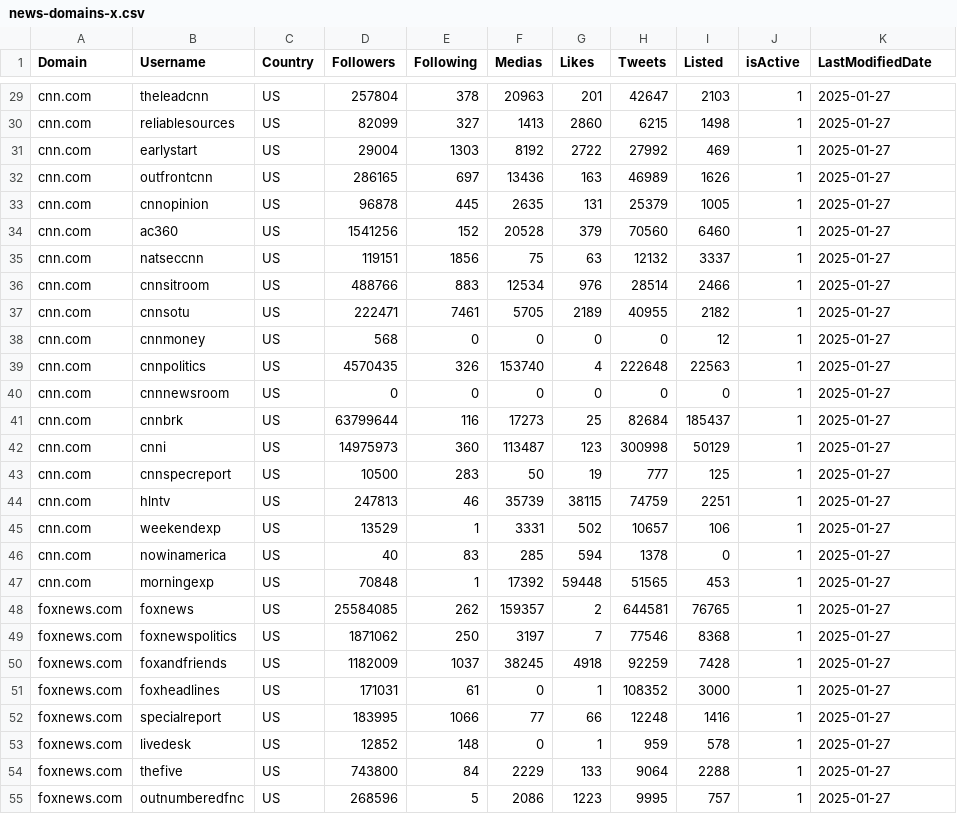
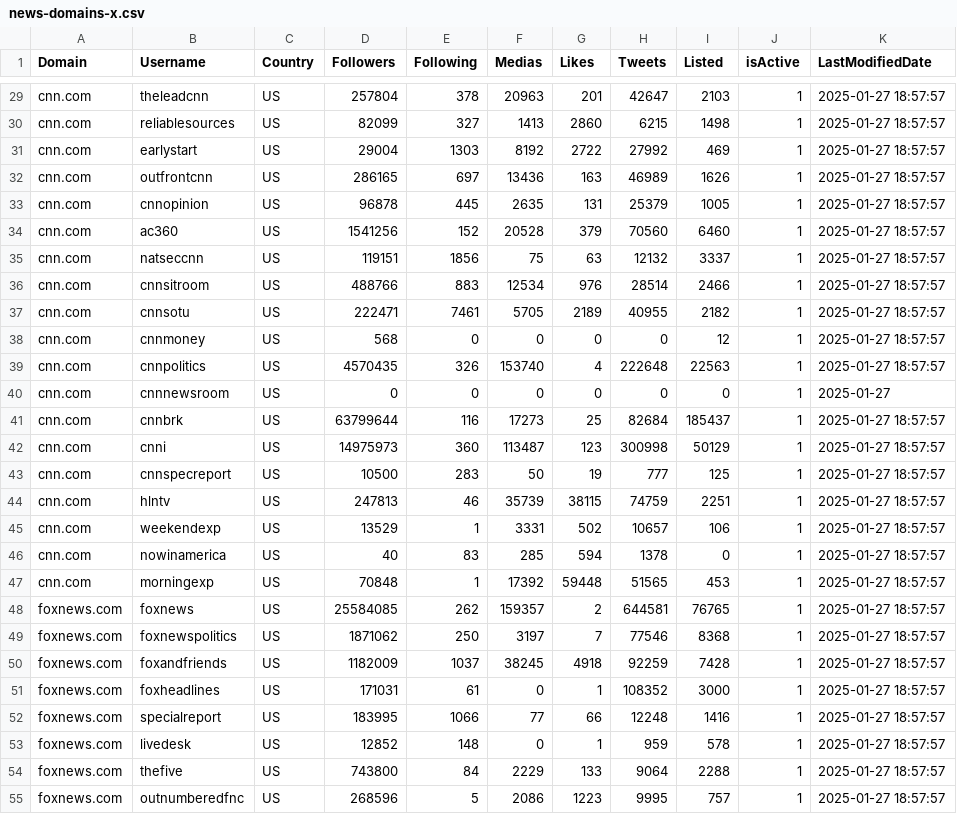
Before and after one commit to charlescol/news-domains-X-tracker, a CSV file: news-domains-x.csv, drawn as a sheet; only a part is shown, gaps mark what is left out; the diff covers the shown part only; the diff names each change by its address in the sheet, - before the commit and + after, or states it on an @@ line.

```diff
--- a/news-domains-x.csv
+++ b/news-domains-x.csv
-K29:K39 (LastModifiedDate): 2025-01-27
+K29:K39 (LastModifiedDate): 2025-01-27 18:57:57
-K41:K55 (LastModifiedDate): 2025-01-27
+K41:K55 (LastModifiedDate): 2025-01-27 18:57:57
```
Also changed, not shown: 65 edited cells elsewhere in this file, 7 other files.
